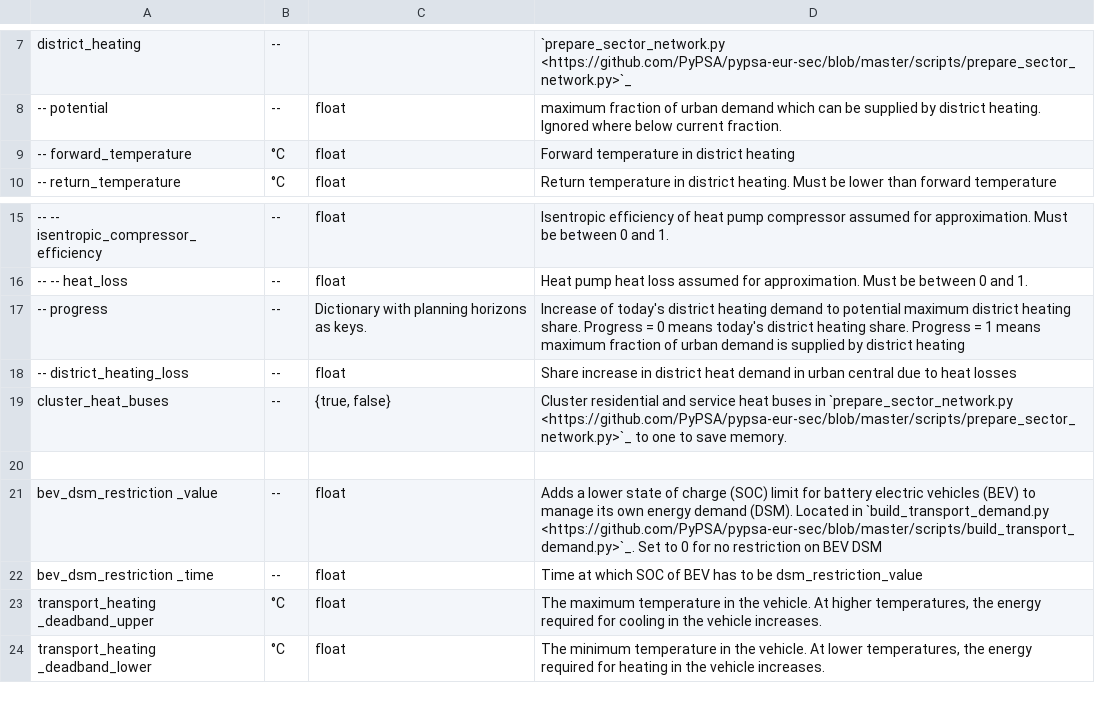
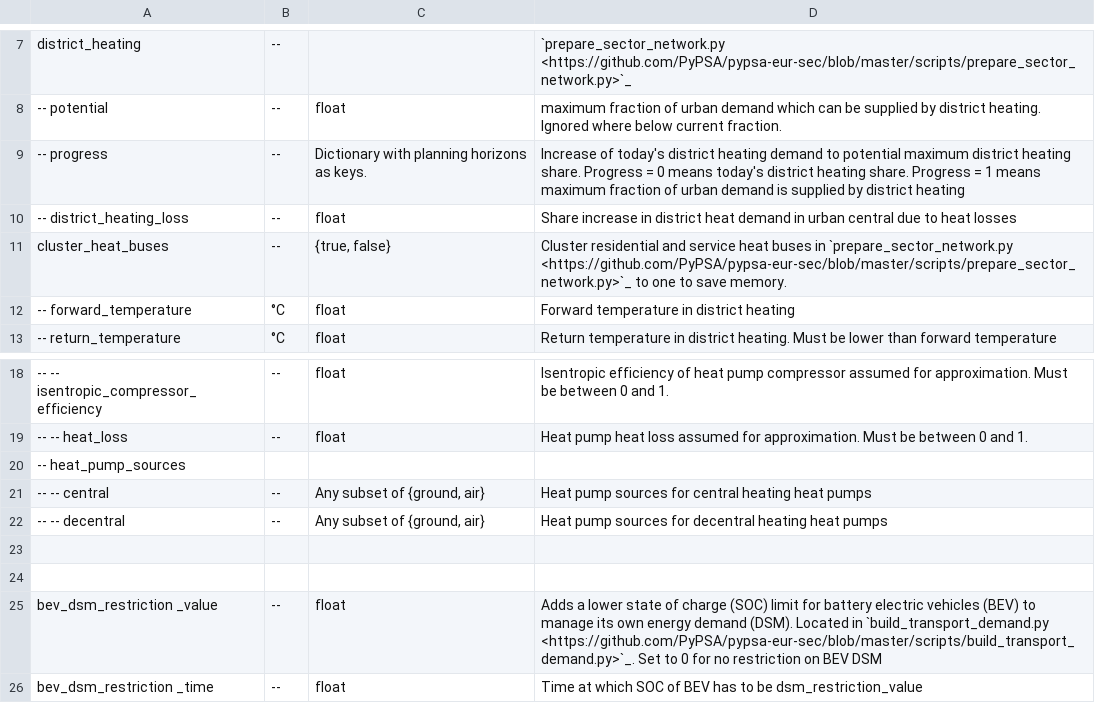
Before and after one commit to Luca2299/pypsa-eur, a CSV file: doc/configtables/sector.csv, drawn as a sheet; only a part is shown, gaps mark what is left out; the shorter side is filled out with more unchanged rows.

Commit message:
add heat_pump_sources to config and docs

```diff
--- a/doc/configtables/sector.csv
+++ b/doc/configtables/sector.csv
@@ -8,2 +8,5 @@ district_heating,--,,`prepare_sector_network.py <https://github.com/PyPSA/pypsa-
 -- potential,--,float,maximum fraction of urban demand which can be supplied by district heating. Ignored where below current fraction.
+-- progress,--,Dictionary with planning horizons as keys., Increase of today's district heating demand to potential maximum district heating share. Progress = 0 means today's district heating share. Progress = 1 means maximum fraction of urban demand is supplied by district heating
+-- district_heating_loss,--,float,Share increase in district heat demand in urban central due to heat losses
+cluster_heat_buses,--,"{true, false}",Cluster residential and service heat buses in `prepare_sector_network.py <https://github.com/PyPSA/pypsa-eur-sec/blob/master/scripts/prepare_sector_network.py>`_  to one to save memory.
 -- forward_temperature,°C,float,Forward temperature in district heating
@@ -16,5 +19,6 @@ district_heating,--,,`prepare_sector_network.py <https://github.com/PyPSA/pypsa-
 -- -- heat_loss,--,float,Heat pump heat loss assumed for approximation. Must be between 0 and 1.
--- progress,--,Dictionary with planning horizons as keys., Increase of today's district heating demand to potential maximum district heating share. Progress = 0 means today's district heating share. Progress = 1 means maximum fraction of urban demand is supplied by district heating
--- district_heating_loss,--,float,Share increase in district heat demand in urban central due to heat losses
-cluster_heat_buses,--,"{true, false}",Cluster residential and service heat buses in `prepare_sector_network.py <https://github.com/PyPSA/pypsa-eur-sec/blob/master/scripts/prepare_sector_network.py>`_  to one to save memory.
+-- heat_pump_sources,,,
+-- -- central,--,"Any subset of {ground, air}", Heat pump sources for central heating heat pumps
+-- -- decentral,--,"Any subset of {ground, air}", Heat pump sources for decentral heating heat pumps
+
 ,,,
```
Also changed, not shown: 1 other file.
